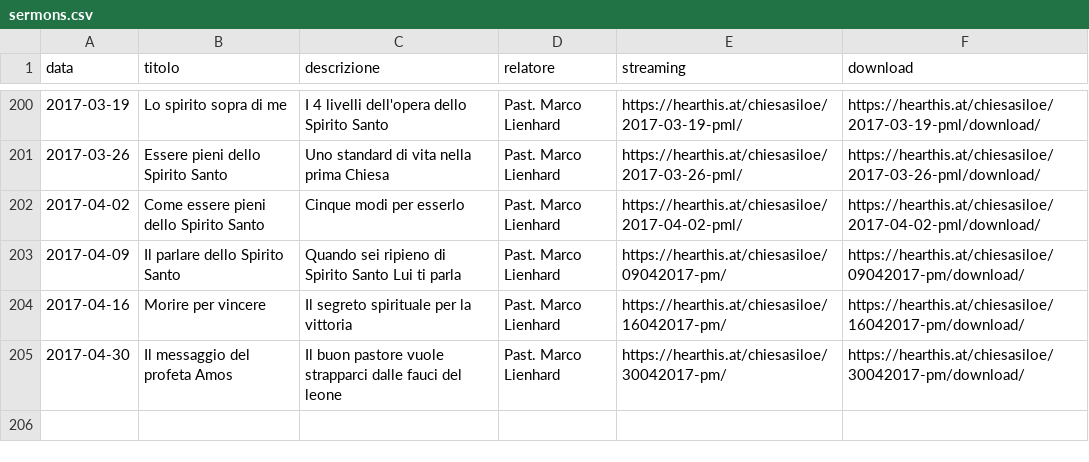
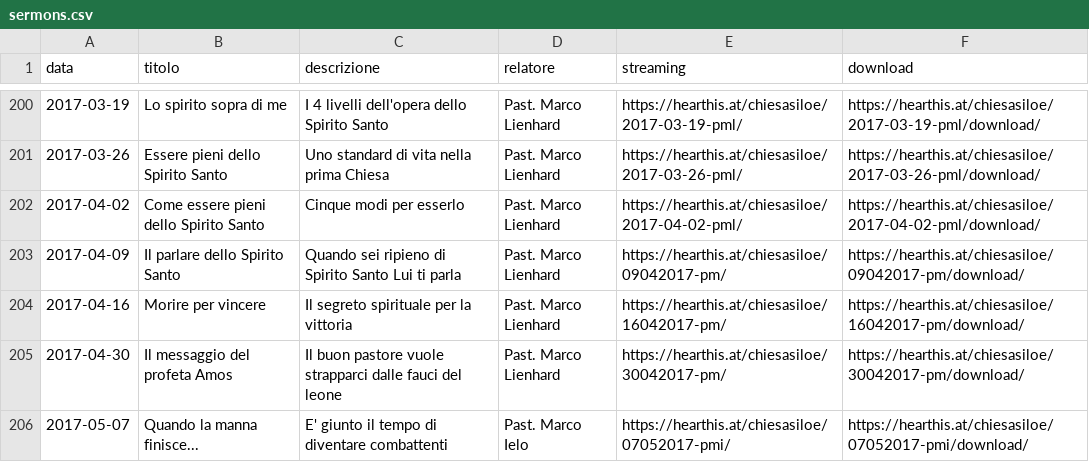
Before and after one commit to ChiesaSiloe/chiesasiloe.github.io, a CSV file: _data/sermons.csv, drawn as a sheet; only a part is shown, gaps mark what is left out.

Commit message:
dwdf

```diff
--- a/_data/sermons.csv
+++ b/_data/sermons.csv
@@ -205 +205,2 @@ data,titolo,descrizione,relatore,streaming,download
 2017-04-30,Il messaggio del profeta Amos,Il buon pastore vuole strapparci dalle fauci del leone,Past. Marco Lienhard,https://hearthis.at/chiesasiloe/30042017-pm/,https://hearthis.at/chiesasiloe/30042017-pm/download/
+2017-05-07,Quando la manna finisce...,E' giunto il tempo di diventare combattenti,Past. Marco Ielo,https://hearthis.at/chiesasiloe/07052017-pmi/,https://hearthis.at/chiesasiloe/07052017-pmi/download/
```
